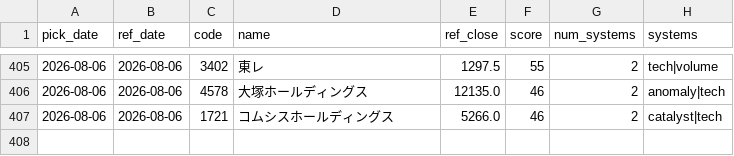
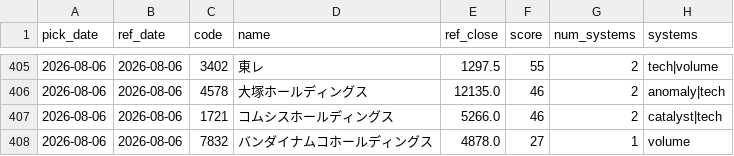
Before and after one commit to Resapan159/Kabu-app, a CSV file: history/picks.csv, drawn as a sheet; only a part is shown, gaps mark what is left out; the diff names each change by its address in the sheet, - before the commit and + after, or states it on an @@ line.

```diff
--- a/history/picks.csv
+++ b/history/picks.csv
+row 408: 2026-08-06 | 2026-08-06 | 7832 | バンダイナムコホールディングス | 4878.0 | 27 | 1 | volume
```
Also changed, not shown: history/results.csv, 2 other files.
